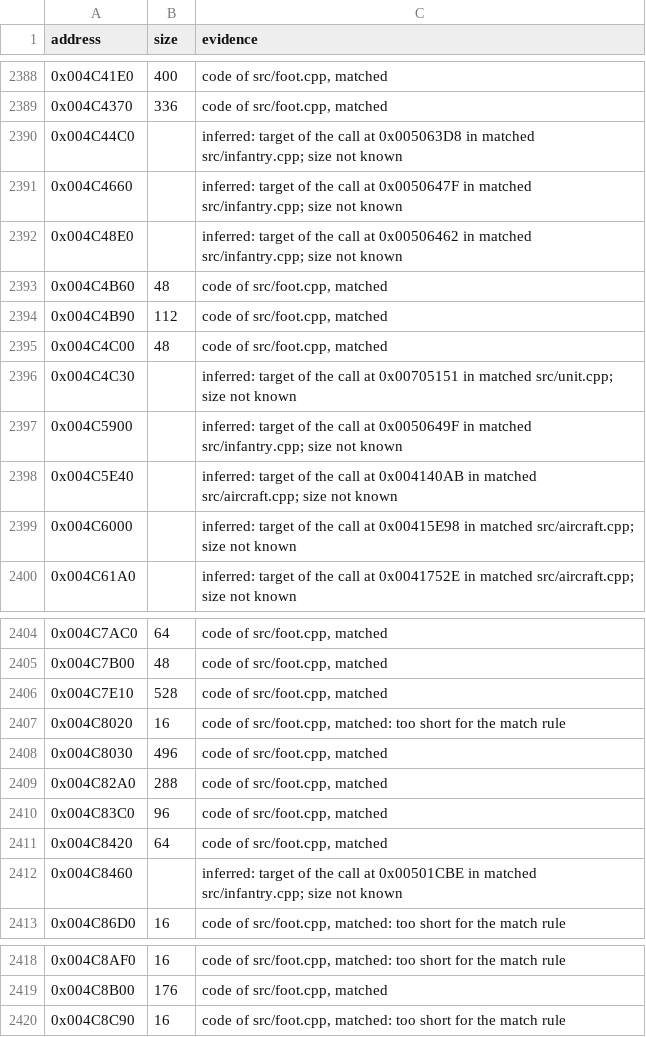
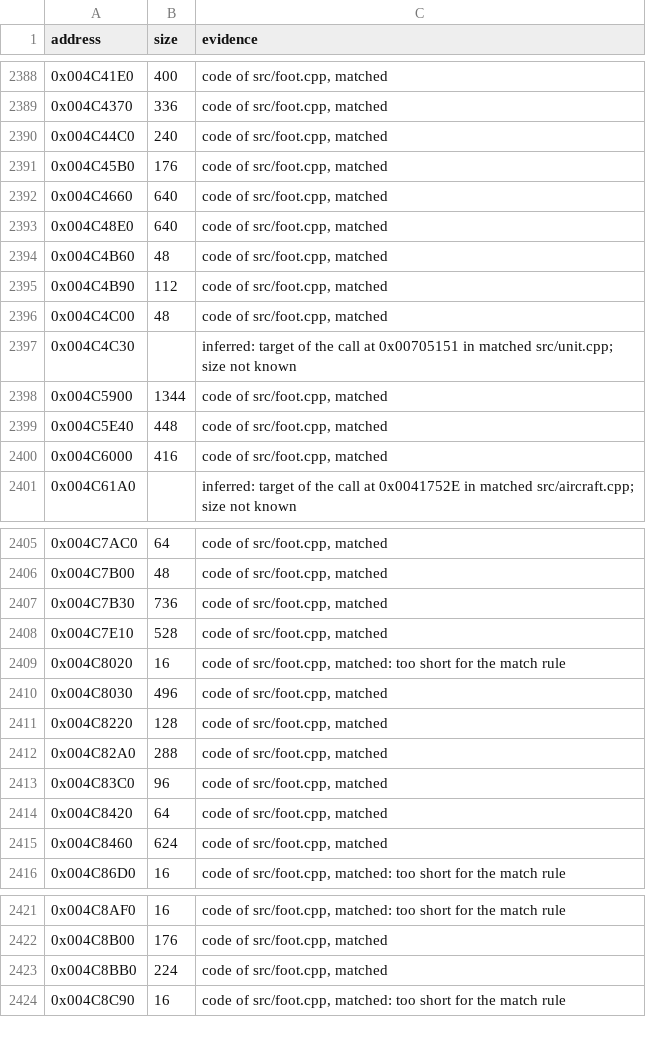
Before and after one commit to meastes/RedAlert2, a CSV file: config/ra2-1.006/functions.csv, drawn as a sheet; only a part is shown, gaps mark what is left out; the diff covers the shown part only.

Commit message:
Match 15 more foot.cpp functions

```diff
--- a/config/ra2-1.006/functions.csv
+++ b/config/ra2-1.006/functions.csv
@@ -2389,5 +2389,6 @@ address,size,evidence
 0x004C4370,336,"code of src/foot.cpp, matched"
-0x004C44C0,,"inferred: target of the call at 0x005063D8 in matched src/infantry.cpp; size not known"
-0x004C4660,,"inferred: target of the call at 0x0050647F in matched src/infantry.cpp; size not known"
-0x004C48E0,,"inferred: target of the call at 0x00506462 in matched src/infantry.cpp; size not known"
+0x004C44C0,240,"code of src/foot.cpp, matched"
+0x004C45B0,176,"code of src/foot.cpp, matched"
+0x004C4660,640,"code of src/foot.cpp, matched"
+0x004C48E0,640,"code of src/foot.cpp, matched"
 0x004C4B60,48,"code of src/foot.cpp, matched"
@@ -2396,5 +2397,5 @@ address,size,evidence
 0x004C4C30,,"inferred: target of the call at 0x00705151 in matched src/unit.cpp; size not known"
-0x004C5900,,"inferred: target of the call at 0x0050649F in matched src/infantry.cpp; size not known"
-0x004C5E40,,"inferred: target of the call at 0x004140AB in matched src/aircraft.cpp; size not known"
-0x004C6000,,"inferred: target of the call at 0x00415E98 in matched src/aircraft.cpp; size not known"
+0x004C5900,1344,"code of src/foot.cpp, matched"
+0x004C5E40,448,"code of src/foot.cpp, matched"
+0x004C6000,416,"code of src/foot.cpp, matched"
 0x004C61A0,,"inferred: target of the call at 0x0041752E in matched src/aircraft.cpp; size not known"
@@ -2405,2 +2406,3 @@ address,size,evidence
 0x004C7B00,48,"code of src/foot.cpp, matched"
+0x004C7B30,736,"code of src/foot.cpp, matched"
 0x004C7E10,528,"code of src/foot.cpp, matched"
@@ -2408,2 +2410,3 @@ address,size,evidence
 0x004C8030,496,"code of src/foot.cpp, matched"
+0x004C8220,128,"code of src/foot.cpp, matched"
 0x004C82A0,288,"code of src/foot.cpp, matched"
@@ -2411,3 +2414,3 @@ address,size,evidence
 0x004C8420,64,"code of src/foot.cpp, matched"
-0x004C8460,,"inferred: target of the call at 0x00501CBE in matched src/infantry.cpp; size not known"
+0x004C8460,624,"code of src/foot.cpp, matched"
 0x004C86D0,16,"code of src/foot.cpp, matched: too short for the match rule"
@@ -2419,2 +2422,3 @@ address,size,evidence
 0x004C8B00,176,"code of src/foot.cpp, matched"
+0x004C8BB0,224,"code of src/foot.cpp, matched"
 0x004C8C90,16,"code of src/foot.cpp, matched: too short for the match rule"
```
Also changed, not shown: 7 added rows and 4 edited cells elsewhere in this file, config/ra2-1.006/modules.csv, 1 other file.
